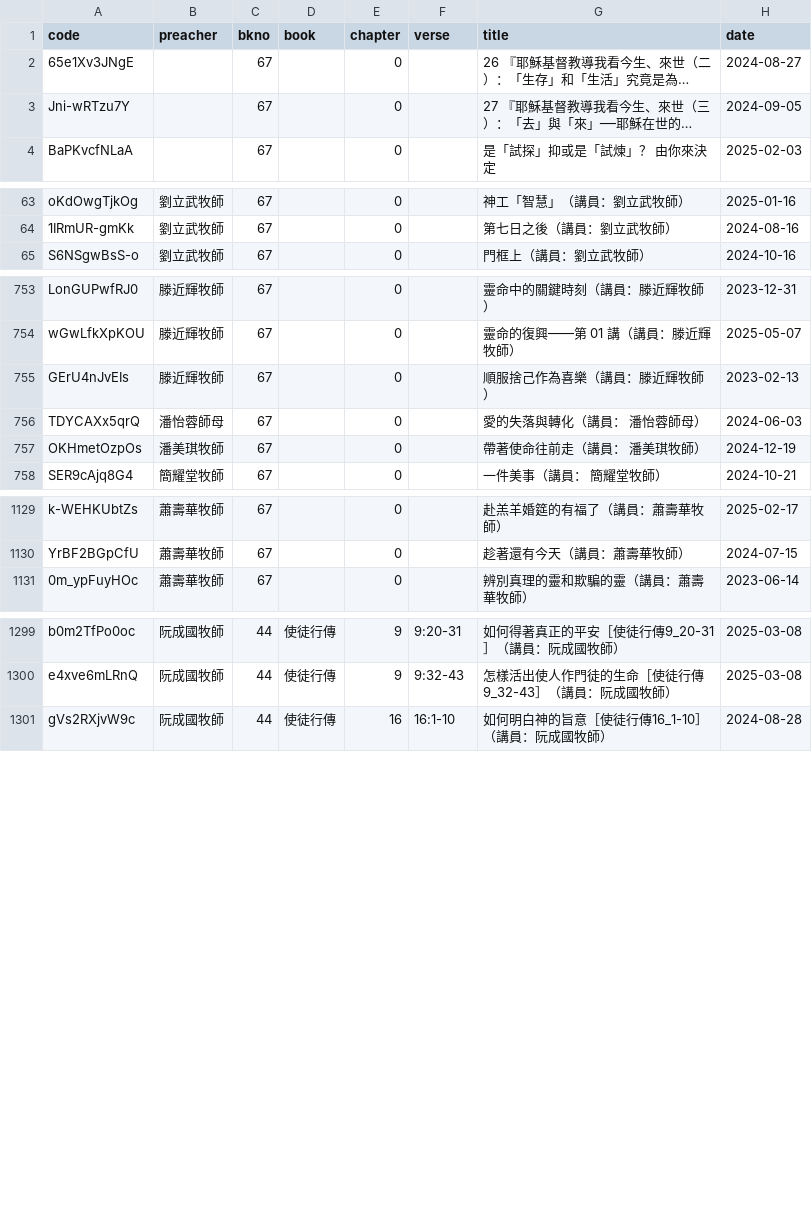
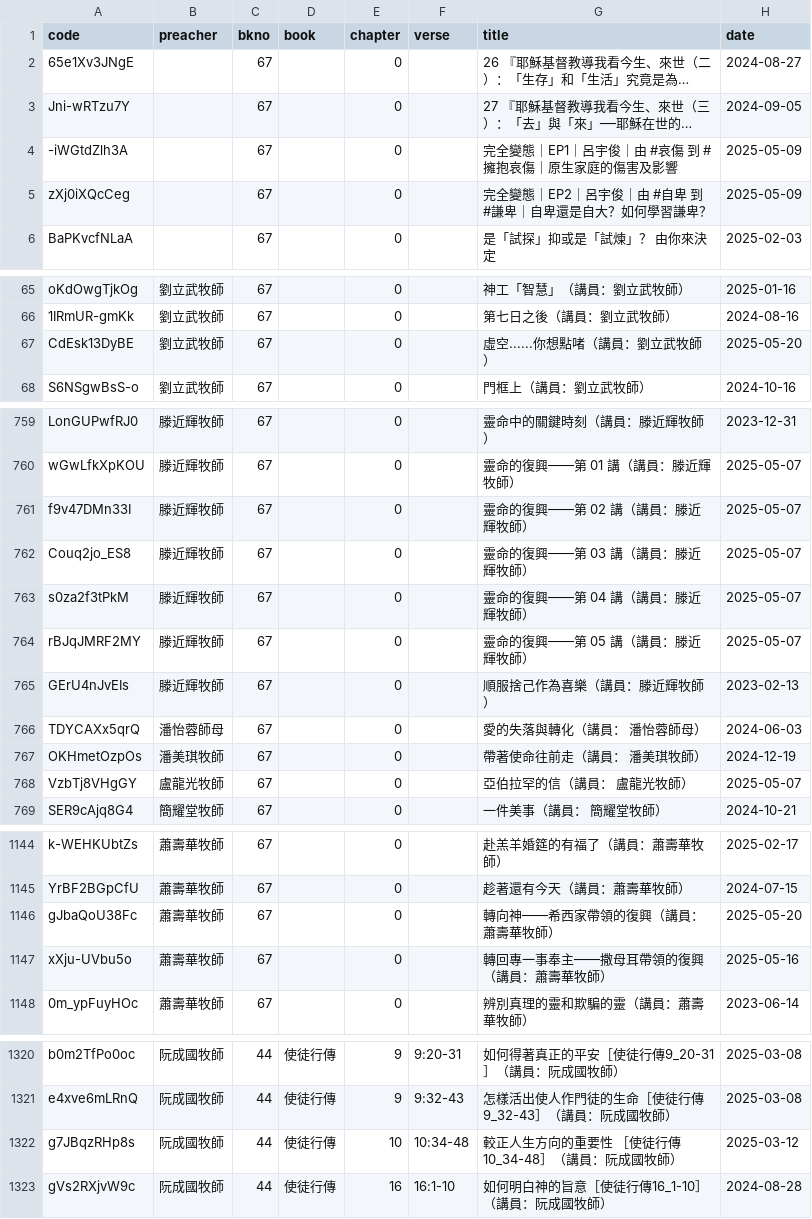
Before and after one commit to michaelchanwahyan/sermon-app, a CSV file: projects/ACSMHK/index_byp.csv, drawn as a sheet; only a part is shown, gaps mark what is left out; long unchanged cells end in …; the diff covers the shown part only; the diff names each change by its address in the sheet, - before the commit and + after, or states it on an @@ line.

```diff
--- a/projects/ACSMHK/index_byp.csv
+++ b/projects/ACSMHK/index_byp.csv
+row 4: -iWGtdZlh3A |  | 67 |  | 0 |  | 完全變態｜EP1｜呂宇俊｜由 #哀傷 到 #擁抱哀傷｜原生家庭的傷害及影響 | 2025-05-09
+row 5: zXj0iXQcCeg |  | 67 |  | 0 |  | 完全變態｜EP2｜呂宇俊｜由 #自卑 到 #謙卑｜自卑還是自大？如何學習謙卑？ | 2025-05-09
+row 67: CdEsk13DyBE | 劉立武牧師 | 67 |  | 0 |  | 虛空......你想點啫（講員：劉立武牧師） | 2025-05-20
+row 761: f9v47DMn33I | 滕近輝牧師 | 67 |  | 0 |  | 靈命的復興——第 02 講（講員：滕近輝牧師） | 2025-05-07
+row 762: Couq2jo_ES8 | 滕近輝牧師 | 67 |  | 0 |  | 靈命的復興——第 03 講（講員：滕近輝牧師） | 2025-05-07
+row 763: s0za2f3tPkM | 滕近輝牧師 | 67 |  | 0 |  | 靈命的復興——第 04 講（講員：滕近輝牧師） | 2025-05-07
+row 764: rBJqJMRF2MY | 滕近輝牧師 | 67 |  | 0 |  | 靈命的復興——第 05 講（講員：滕近輝牧師） | 2025-05-07
+row 768: VzbTj8VHgGY | 盧龍光牧師 | 67 |  | 0 |  | 亞伯拉罕的信（講員： 盧龍光牧師） | 2025-05-07
+row 1146: gJbaQoU38Fc | 蕭壽華牧師 | 67 |  | 0 |  | 轉向神——希西家帶領的復興（講員：蕭壽華牧師） | 2025-05-20
+row 1147: xXju-UVbu5o | 蕭壽華牧師 | 67 |  | 0 |  | 轉回專一事奉主——撒母耳帶領的復興（講員：蕭壽華牧師） | 2025-05-16
+row 1322: g7JBqzRHp8s | 阮成國牧師 | 44 | 使徒行傳 | 10 | 10:34-48 | 較正人生方向的重要性 ［使徒行傳10_34-48］（講員：阮成國牧師） | 2025-03-12
```
Also changed, not shown: 11 added rows elsewhere in this file, projects/ACSMHK/index_byb.csv, projects/ACSMHK/index_byn.csv, 14 other files.
